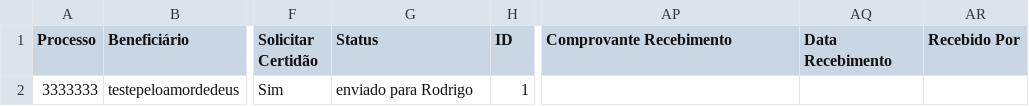
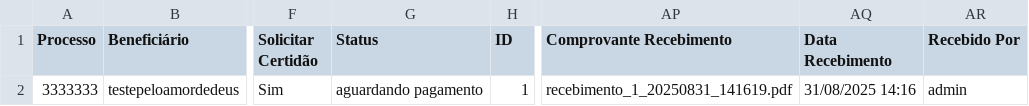
Before and after one commit to leoparipiranga/capistrano_processos, a CSV file: bases/lista_rpv.csv, drawn as a sheet; only a part is shown, gaps mark what is left out; the diff names each change by its address in the sheet, - before the commit and + after, or states it on an @@ line.

Commit message:
Atualização via Streamlit 31/08/2025 14:16:20

```diff
--- a/bases/lista_rpv.csv
+++ b/bases/lista_rpv.csv
-G2 (Status): enviado para Rodrigo
+G2 (Status): aguardando pagamento
-AP2 (Comprovante Recebimento): (empty)
+AP2 (Comprovante Recebimento): recebimento_1_20250831_141619.pdf
-AQ2 (Data Recebimento): (empty)
+AQ2 (Data Recebimento): 31/08/2025 14:16
-AR2 (Recebido Por): (empty)
+AR2 (Recebido Por): admin
```
